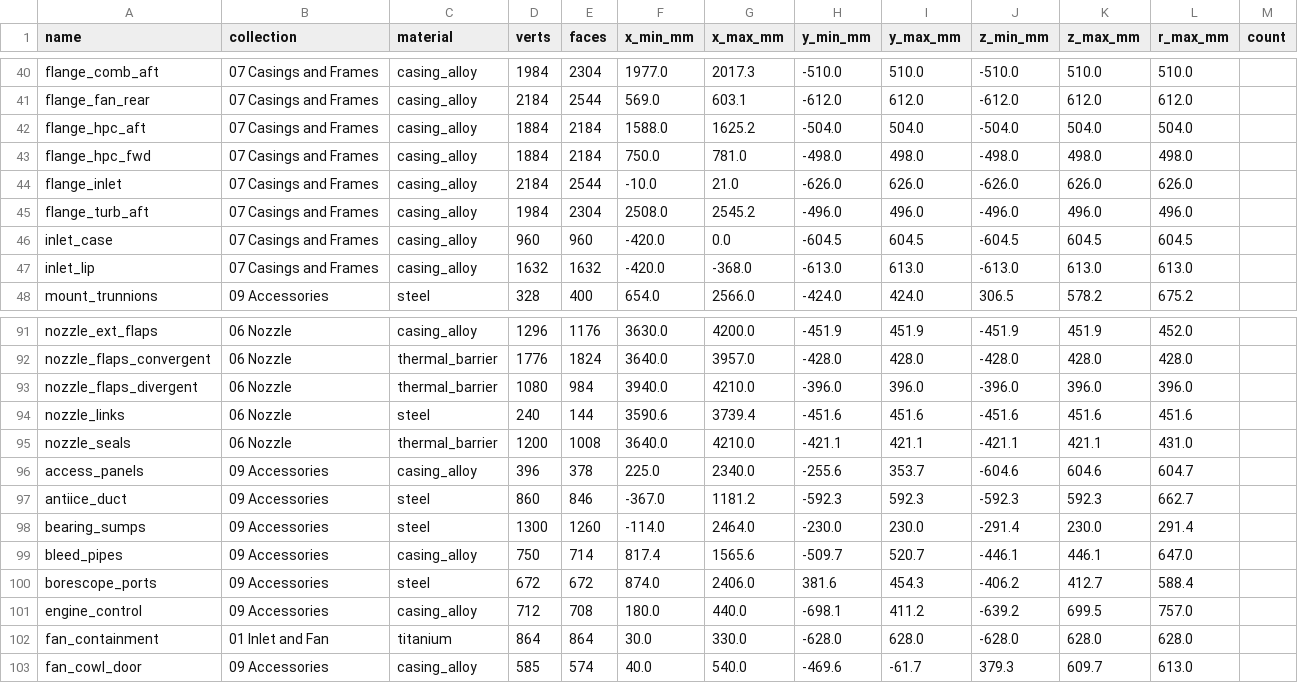
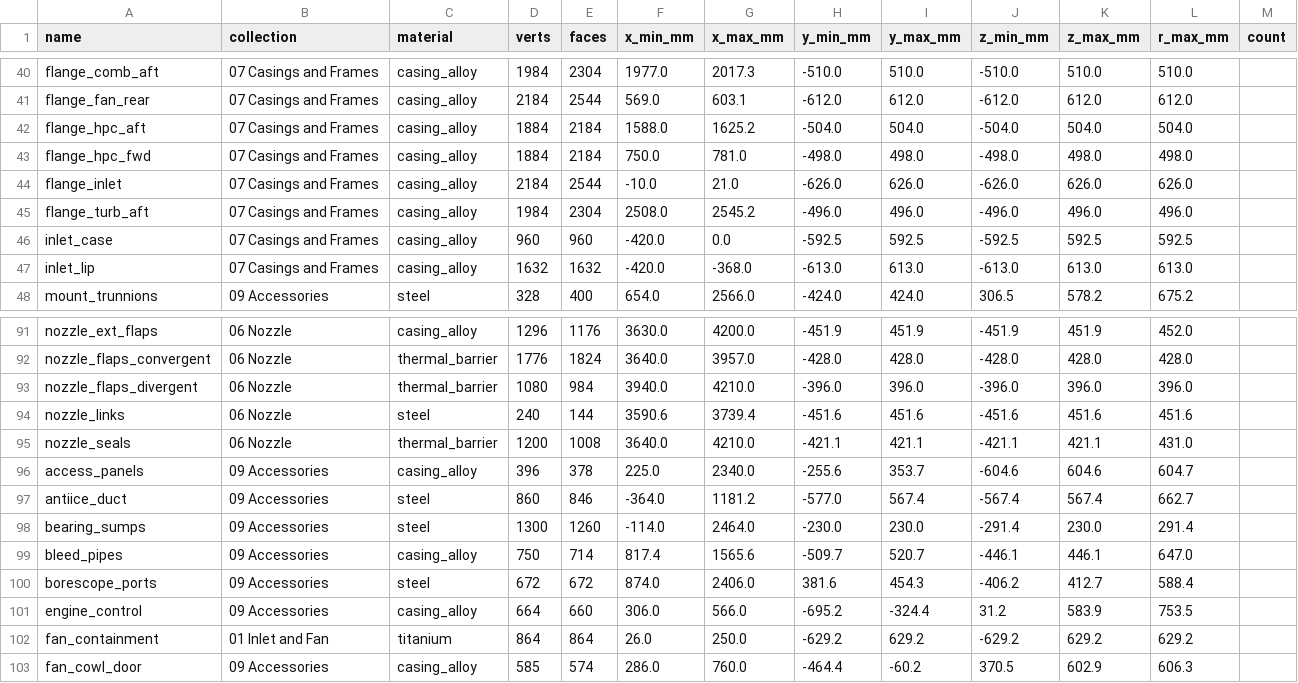
Before and after one commit to krabduke/f110-turbofan, a CSV file: build/parts.csv, drawn as a sheet; only a part is shown, gaps mark what is left out; the diff covers the shown part only; the diff names each change by its address in the sheet, - before the commit and + after, or states it on an @@ line.

Commit message:
Stop parts occupying each other's space
Adds tools/audit_intersect.py, which answers a question bounding boxes cannot:
whether the material of one part is inside another. It rasterises every
triangle into a voxel grid to find parts in contact, then counts ray crossings
from the smaller part's vertices through the larger one's surface. The ray is
fixed along +x and the target's triangles are bucketed by the (y, z) they
span, which is exactly the set a ray at that (y, z) can cross -- filtering
them any other way opens the mesh and points outside start reading as inside,
which the first version of this did.

It found seven real ones.

Every HP compressor stator ran through the rotating drum, by up to 23 mm. The
inner shrouds hung a fixed 8 mm below the flowpath hub line and the drum sat
just below the same line, because rotating.py and common.py each carried their
own idea of where the drum surface was. There is now one hpc_drum_profile()
they share, and the shroud clamps to the greatest drum radius across its own
span rather than the radius at the row centre -- the drum steps up between
rotors and climbs 10 mm across a 58 mm shroud, so the centre value still left
it biting at the aft end. Every stage now clears by 1.1 to 2.5 mm.

The accessory mounting strap swept 192 degrees of arc, half the circumference
of the engine, for a strap over a 190 mm can. Every unit's strap therefore
reached round into every other unit's: the oil tank and the heat exchanger,
mounted 76 degrees apart, had 97 per cent of their shared vertices inside each
other. It sweeps 54 now.

The bearing sump housings were bored 3 mm off nominal shaft diameter, which
closed on the journals the shafts had just gained -- 5.7 mm proud on the LP
spool, 8.3 on the HP.

inlet_case reached 604.5 mm into casing_inlet's 596 mm bore: two concentric
shells sharing metal along their whole length once both were given bolting
lands. The anti-ice manifold ring ran through the inlet case at r=578 with a
15 mm tube against a 586 bore. The fan cowl door sat inside the fan
containment wrap, a full ring round the same stretch of case.

Eight undeclared overlaps remain, so this is not in `make verify` yet.

```diff
--- a/build/parts.csv
+++ b/build/parts.csv
-H46 (y_min_mm): -604.5
+H46 (y_min_mm): -592.5
-I46 (y_max_mm): 604.5
+I46 (y_max_mm): 592.5
-J46 (z_min_mm): -604.5
+J46 (z_min_mm): -592.5
-K46 (z_max_mm): 604.5
+K46 (z_max_mm): 592.5
-L46 (r_max_mm): 604.5
+L46 (r_max_mm): 592.5
-F97 (x_min_mm): -367.0
+F97 (x_min_mm): -364.0
-H97 (y_min_mm): -592.3
+H97 (y_min_mm): -577.0
-I97 (y_max_mm): 592.3
+I97 (y_max_mm): 567.4
-J97 (z_min_mm): -592.3
+J97 (z_min_mm): -567.4
-K97 (z_max_mm): 592.3
+K97 (z_max_mm): 567.4
-D101 (verts): 712
+D101 (verts): 664
-E101 (faces): 708
+E101 (faces): 660
-F101 (x_min_mm): 180.0
+F101 (x_min_mm): 306.0
-G101 (x_max_mm): 440.0
+G101 (x_max_mm): 566.0
-H101 (y_min_mm): -698.1
+H101 (y_min_mm): -695.2
-I101 (y_max_mm): 411.2
+I101 (y_max_mm): -324.4
-J101 (z_min_mm): -639.2
+J101 (z_min_mm): 31.2
-K101 (z_max_mm): 699.5
+K101 (z_max_mm): 583.9
-L101 (r_max_mm): 757.0
+L101 (r_max_mm): 753.5
-F102 (x_min_mm): 30.0
+F102 (x_min_mm): 26.0
-G102 (x_max_mm): 330.0
+G102 (x_max_mm): 250.0
-H102 (y_min_mm): -628.0
+H102 (y_min_mm): -629.2
-I102 (y_max_mm): 628.0
+I102 (y_max_mm): 629.2
-J102 (z_min_mm): -628.0
+J102 (z_min_mm): -629.2
-K102 (z_max_mm): 628.0
+K102 (z_max_mm): 629.2
-L102 (r_max_mm): 628.0
+L102 (r_max_mm): 629.2
-F103 (x_min_mm): 40.0
+F103 (x_min_mm): 286.0
-G103 (x_max_mm): 540.0
+G103 (x_max_mm): 760.0
-H103 (y_min_mm): -469.6
+H103 (y_min_mm): -464.4
-I103 (y_max_mm): -61.7
+I103 (y_max_mm): -60.2
-J103 (z_min_mm): 379.3
+J103 (z_min_mm): 370.5
-K103 (z_max_mm): 609.7
+K103 (z_max_mm): 602.9
-L103 (r_max_mm): 613.0
+L103 (r_max_mm): 606.3
```
Also changed, not shown: 31 edited cells elsewhere in this file, 8 other files.
